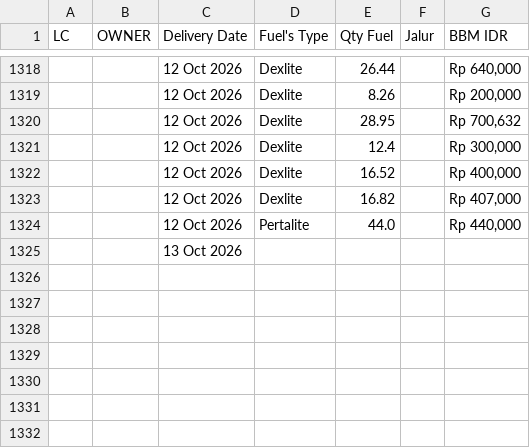
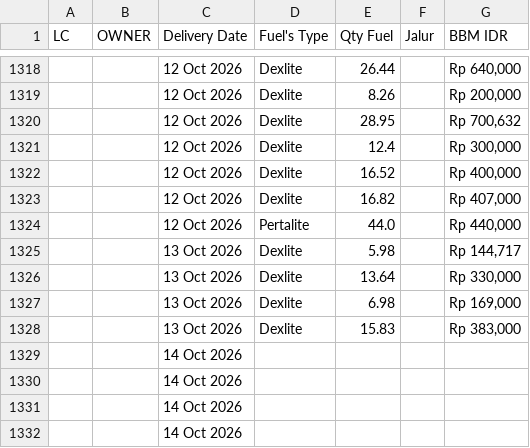
Before and after one commit to heylilyloops/Dashboard-Fuel-Usage-, a CSV file: data/SDC_MANADO.csv, drawn as a sheet; only a part is shown, gaps mark what is left out.

```diff
--- a/data/SDC_MANADO.csv
+++ b/data/SDC_MANADO.csv
@@ -1324,2 +1324,9 @@ LC,OWNER,Delivery Date,Fuel's Type,Qty Fuel,Jalur,BBM IDR
 ,,12 Oct 2026,Pertalite,44.0,,"Rp 440,000"
-,,13 Oct 2026,,,,
+,,13 Oct 2026,Dexlite,5.98,,"Rp 144,717"
+,,13 Oct 2026,Dexlite,13.64,,"Rp 330,000"
+,,13 Oct 2026,Dexlite,6.98,,"Rp 169,000"
+,,13 Oct 2026,Dexlite,15.83,,"Rp 383,000"
+,,14 Oct 2026,,,,
+,,14 Oct 2026,,,,
+,,14 Oct 2026,,,,
+,,14 Oct 2026,,,,
```
Also changed, not shown: data/HCI_CIKUPA.csv, data/KLS_JABABEKA.csv, 15 other files.
